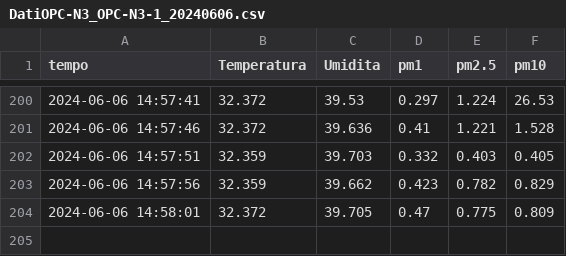
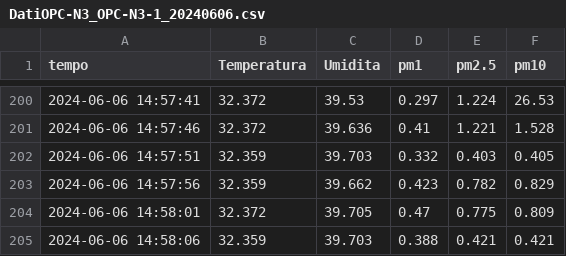
Before and after one commit to TommyFara/OPC-N3-data, a CSV file: DatiOPC-N3_OPC-N3-1_20240606.csv, drawn as a sheet; only a part is shown, gaps mark what is left out.

Commit message:
Automated commit

```diff
--- a/DatiOPC-N3_OPC-N3-1_20240606.csv
+++ b/DatiOPC-N3_OPC-N3-1_20240606.csv
@@ -204 +204,2 @@ tempo;Temperatura;Umidita;pm1;pm2.5;pm10
 2024-06-06 14:58:01;32.372;39.705;0.47;0.775;0.809
+2024-06-06 14:58:06;32.359;39.703;0.388;0.421;0.421
```
